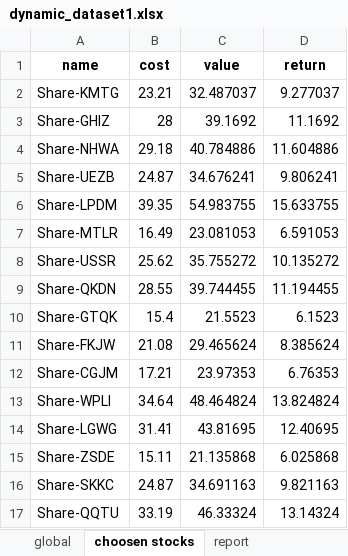
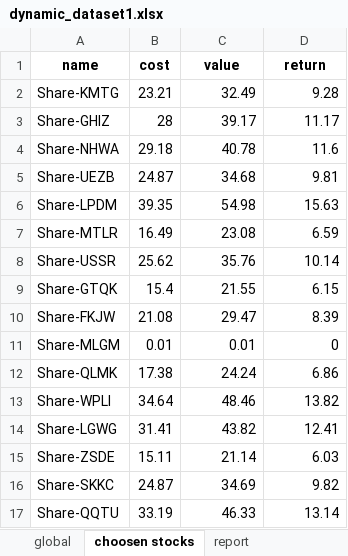
Before and after one commit to NidalChateur/OC_P7, an Excel workbook: output/dynamic_dataset1.xlsx, sheet choosen stocks, drawn as a sheet; only a part is shown; values as stored, in another font and other column widths than the file's, no borders; removed rows and columns are numbered as before the commit, all else as after; the diff covers the shown part only; the diff names each change by its address in the sheet, - before the commit and + after, or states it on an @@ line.

```diff
--- a/output/dynamic_dataset1.xlsx (sheet choosen stocks)
+++ b/output/dynamic_dataset1.xlsx (sheet choosen stocks)
-C2 (value): 32.487037
+C2 (value): 32.49
-D2 (return): 9.277037
+D2 (return): 9.28
-C3 (value): 39.1692
+C3 (value): 39.17
-D3 (return): 11.1692
+D3 (return): 11.17
-C4 (value): 40.784886
+C4 (value): 40.78
-D4 (return): 11.604886
+D4 (return): 11.6
-C5 (value): 34.676241
+C5 (value): 34.68
-D5 (return): 9.806241
+D5 (return): 9.81
-C6 (value): 54.983755
+C6 (value): 54.98
-D6 (return): 15.633755
+D6 (return): 15.63
-C7 (value): 23.081053
+C7 (value): 23.08
-D7 (return): 6.591053
+D7 (return): 6.59
-C8 (value): 35.755272
+C8 (value): 35.76
-D8 (return): 10.135272
+D8 (return): 10.14
-row 9: Share-QKDN | 28.55 | 39.744455 | 11.194455
-C9 (value): 21.5523
+C9 (value): 21.55
-D9 (return): 6.1523
+D9 (return): 6.15
-C10 (value): 29.465624
+C10 (value): 29.47
-D10 (return): 8.385624
+D10 (return): 8.39
-row 12: Share-CGJM | 17.21 | 23.97353 | 6.76353
+row 11: Share-MLGM | 0.01 | 0.01 | 0
+row 12: Share-QLMK | 17.38 | 24.24 | 6.86
-C13 (value): 48.464824
+C13 (value): 48.46
-D13 (return): 13.824824
+D13 (return): 13.82
-C14 (value): 43.81695
+C14 (value): 43.82
-D14 (return): 12.40695
+D14 (return): 12.41
-C15 (value): 21.135868
+C15 (value): 21.14
-D15 (return): 6.025868
+D15 (return): 6.03
-C16 (value): 34.691163
+C16 (value): 34.69
-D16 (return): 9.821163
+D16 (return): 9.82
-C17 (value): 46.33324
+C17 (value): 46.33
-D17 (return): 13.14324
+D17 (return): 13.14
```
Also changed, not shown: 1 added row, 1 removed row and 10 edited cells elsewhere in this sheet, sheet global, output/Solution Sienna 1.xlsx, output/Solution Sienna 2.xlsx, 27 other files.
